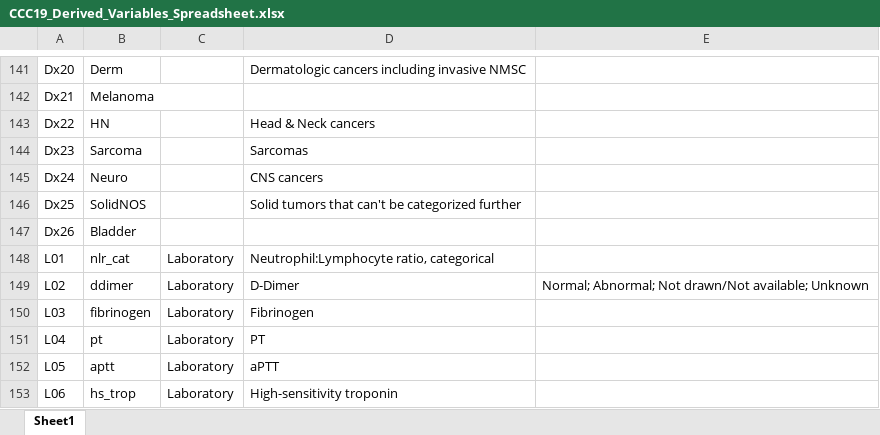
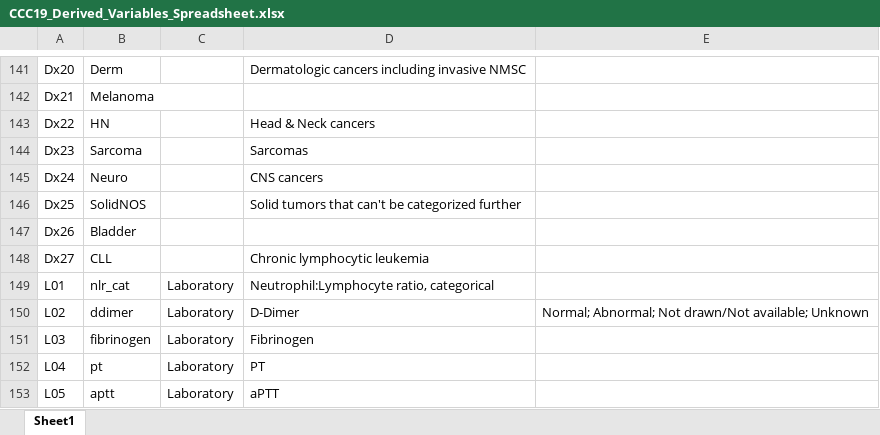
Before and after one commit to covidncancer/CCC19_dictionary, an Excel workbook: CCC19_Derived_Variables_Spreadsheet.xlsx, sheet Sheet1, drawn as a sheet; only a part is shown, gaps mark what is left out; the shorter side is filled out with more unchanged rows; values as stored, in another font and other column widths than the file's, no borders; table styles not drawn; the diff names each change by its address in the sheet, - before the commit and + after, or states it on an @@ line.

Commit message:
CLL derived variable

```diff
--- a/CCC19_Derived_Variables_Spreadsheet.xlsx (sheet Sheet1)
+++ b/CCC19_Derived_Variables_Spreadsheet.xlsx (sheet Sheet1)
+row 148: Dx27 | CLL |  | Chronic lymphocytic leukemia
```
Also changed, not shown: 1 other file.
